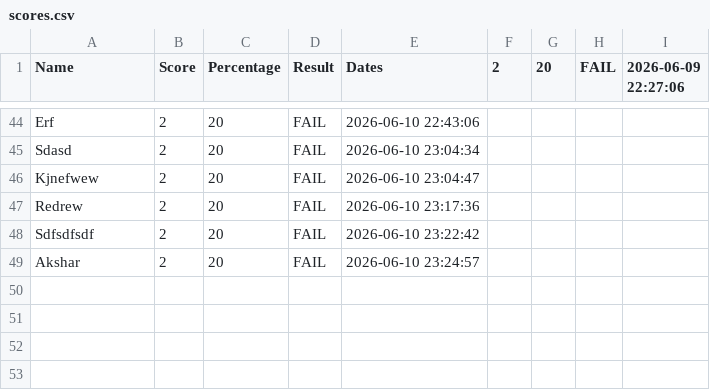
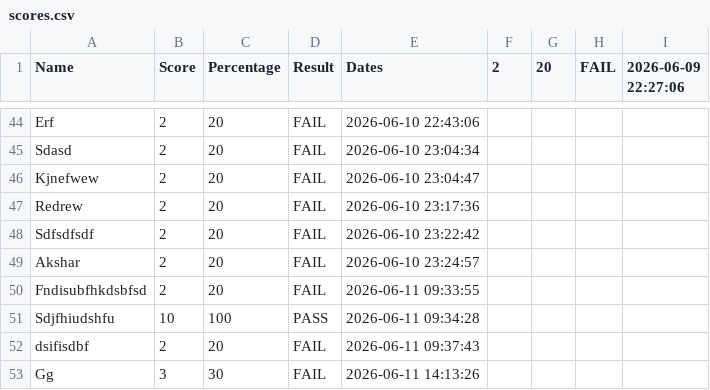
Before and after one commit to aksharpatel2006/public-sector-quiz-app-summative-two-ifcs, a CSV file: data/scores.csv, drawn as a sheet; only a part is shown, gaps mark what is left out; the diff names each change by its address in the sheet, - before the commit and + after, or states it on an @@ line.

```diff
--- a/data/scores.csv
+++ b/data/scores.csv
+row 50: Fndisubfhkdsbfsd | 2 | 20 | FAIL | 2026-06-11 09:33:55
+row 51: Sdjfhiudshfu | 10 | 100 | PASS | 2026-06-11 09:34:28
+row 52: dsifisdbf | 2 | 20 | FAIL | 2026-06-11 09:37:43
+row 53: Gg | 3 | 30 | FAIL | 2026-06-11 14:13:26
```
Also changed, not shown: 1 other file.
